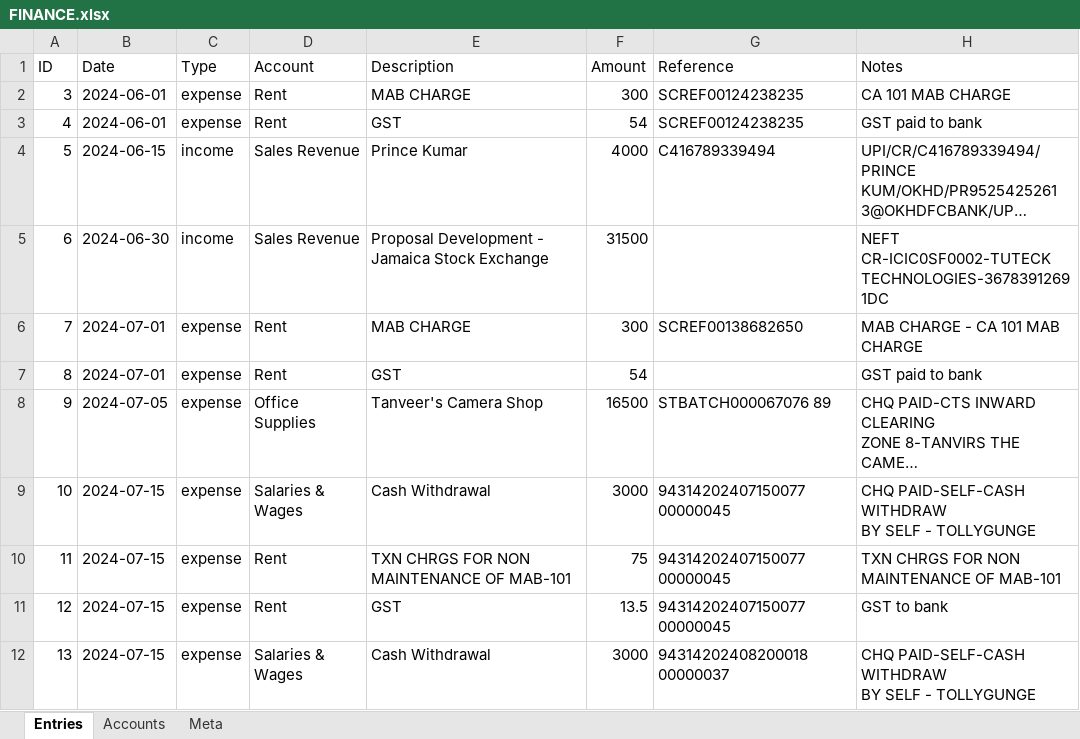
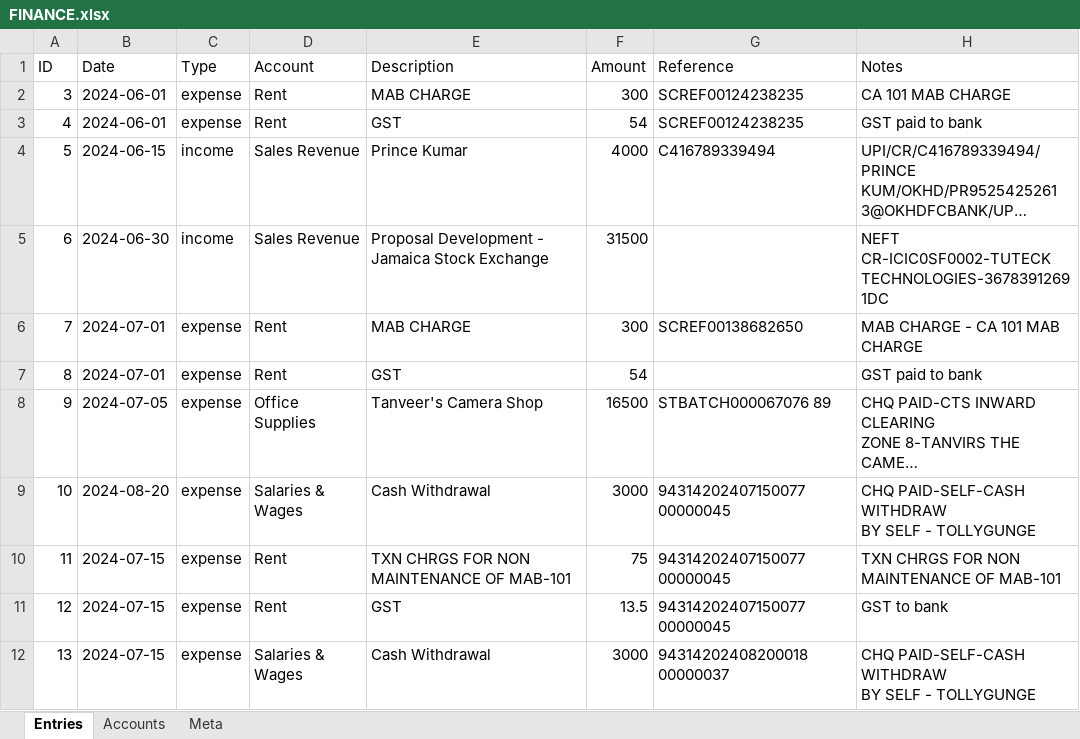
Before and after one commit to ocelliarts/accounts, an Excel workbook: FINANCE.xlsx, sheet Entries, drawn as a sheet; long unchanged cells end in …; values as stored, in another font and other column widths than the file's, no borders; the diff names each change by its address in the sheet, - before the commit and + after, or states it on an @@ line.

Commit message:
Update Ocelli Finance data

```diff
--- a/FINANCE.xlsx (sheet Entries)
+++ b/FINANCE.xlsx (sheet Entries)
-B9 (Date): 2024-07-15
+B9 (Date): 2024-08-20
```
